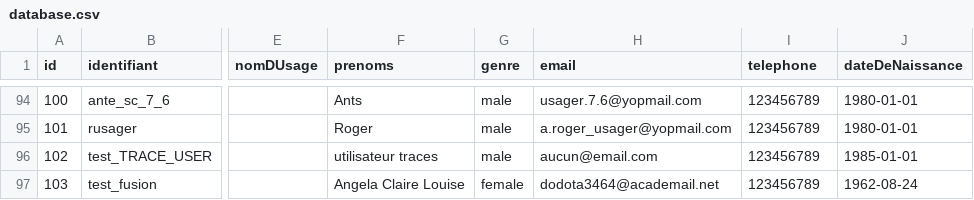
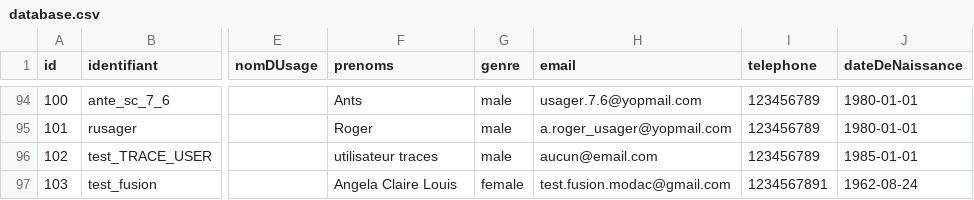
Before and after one commit to france-connect/identity-provider-example, a CSV file: database.csv, drawn as a sheet; only a part is shown, gaps mark what is left out; the diff names each change by its address in the sheet, - before the commit and + after, or states it on an @@ line.

Commit message:
Update database.csv
Modification du n° de téléphone (sur 10 chiffres) comme demandé dans le mail. et Modification du mail de connexion et du prénom :)
Merci

```diff
--- a/database.csv
+++ b/database.csv
-F97 (prenoms): Angela Claire Louise
+F97 (prenoms): Angela Claire Louis
-H97 (email): dodota3464@academail.net
+H97 (email): test.fusion.modac@gmail.com
-I97 (telephone): 123456789
+I97 (telephone): 1234567891
```
